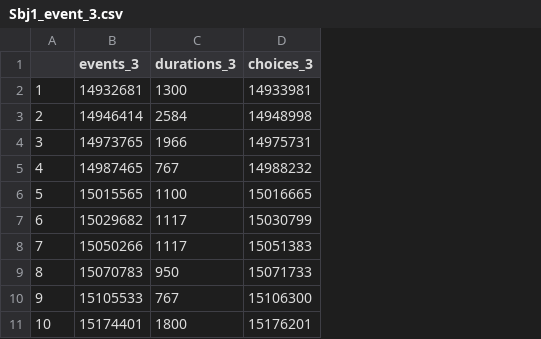
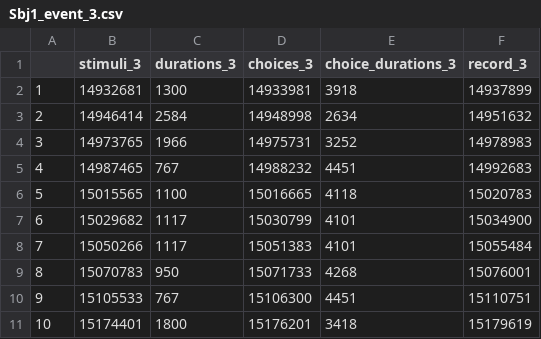
Before and after one commit to yuhuidu02/pupildilation, a CSV file: Sbj1_event_3.csv, drawn as a sheet; only a part is shown; the diff names each change by its address in the sheet, - before the commit and + after, or states it on an @@ line.

```diff
--- a/Sbj1_event_3.csv
+++ b/Sbj1_event_3.csv
+column E (choice_durations_3), rows 2-11: 3918 | 2634 | 3252 | 4451 | 4118 | 4101 | 4101 | 4268 | 4451 | 3418
+column F (record_3), rows 2-11: 14937899 | 14951632 | 14978983 | 14992683 | 15020783 | 15034900 | 15055484 | 15076001 | 15110751 | 15179619
-B1: events_3
+B1: stimuli_3
```
Also changed, not shown: Sbj1_blink_dict.csv, Sbj1_event_0.csv, 6 other files.
